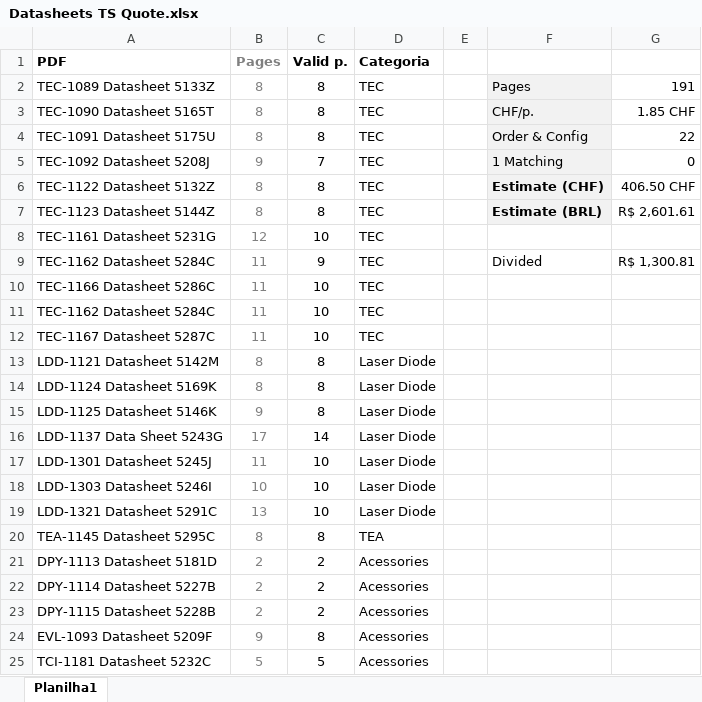
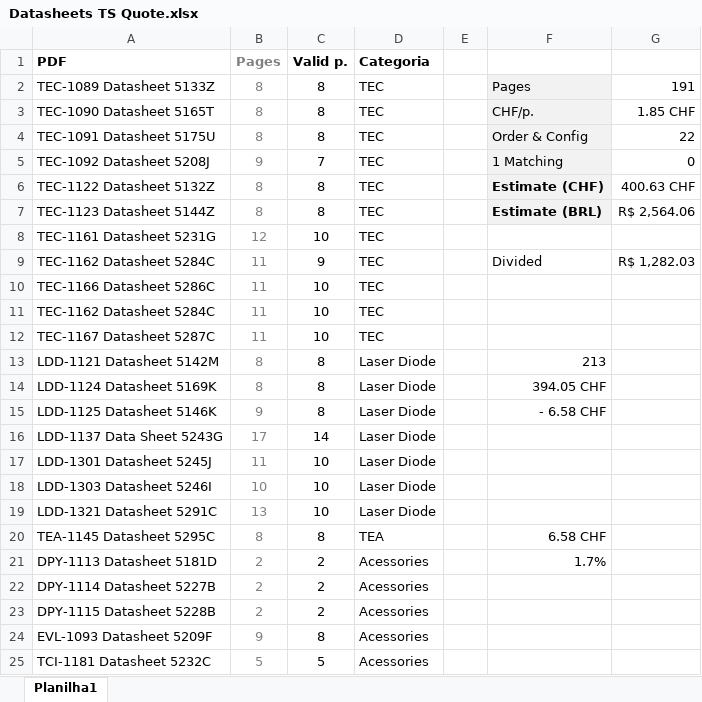
Before and after one commit to OviedoVR/ME_SW, an Excel workbook: Datasheets/Datasheets TS Quote.xlsx, sheet Planilha1, drawn as a sheet; values as stored, in another font and other column widths than the file's, no borders; the diff names each change by its address in the sheet, - before the commit and + after, or states it on an @@ line.

```diff
--- a/Datasheets/Datasheets TS Quote.xlsx (sheet Planilha1)
+++ b/Datasheets/Datasheets TS Quote.xlsx (sheet Planilha1)
-G6: 406.50 CHF
+G6: 400.63 CHF
-G7: R$ 2,601.61
+G7: R$ 2,564.06
-G9: R$ 1,300.81
+G9: R$ 1,282.03
-F13: (empty)
+F13: 213
-F14: (empty)
+F14: 394.05 CHF
-F15: (empty)
+F15: - 6.58 CHF
-F20: (empty)
+F20: 6.58 CHF
-F21: (empty)
+F21: 1.7%
```
Also changed, not shown: 1 other file.
